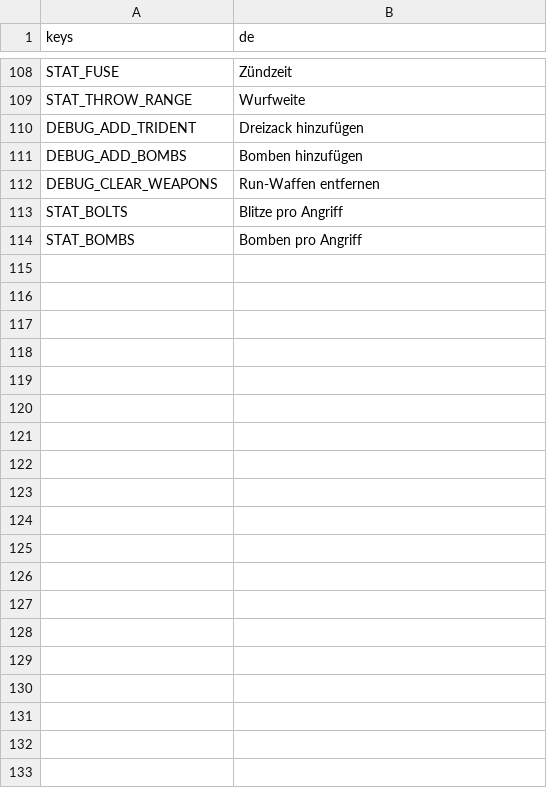
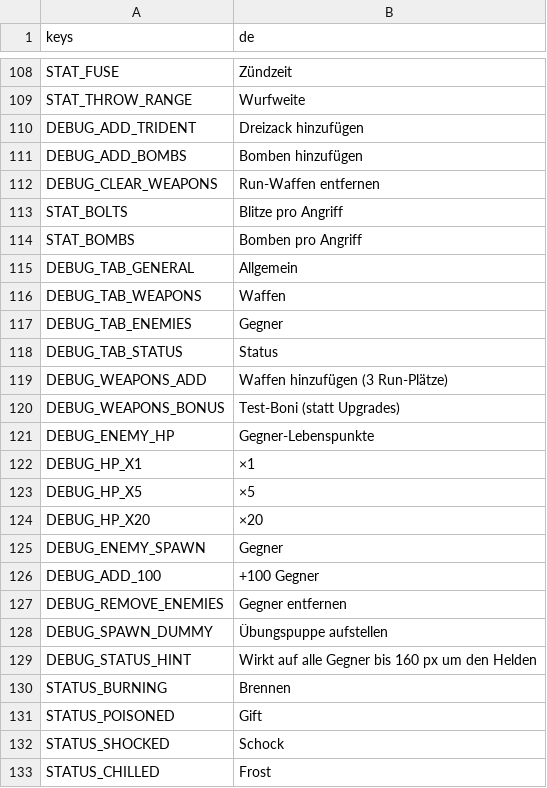
Before and after one commit to Slydee23/android-bullet-heaven, a CSV file: localization/translations.csv, drawn as a sheet; only a part is shown, gaps mark what is left out; the diff names each change by its address in the sheet, - before the commit and + after, or states it on an @@ line.

```diff
--- a/localization/translations.csv
+++ b/localization/translations.csv
+row 115: DEBUG_TAB_GENERAL | Allgemein
+row 116: DEBUG_TAB_WEAPONS | Waffen
+row 117: DEBUG_TAB_ENEMIES | Gegner
+row 118: DEBUG_TAB_STATUS | Status
+row 119: DEBUG_WEAPONS_ADD | Waffen hinzufügen (3 Run-Plätze)
+row 120: DEBUG_WEAPONS_BONUS | Test-Boni (statt Upgrades)
+row 121: DEBUG_ENEMY_HP | Gegner-Lebenspunkte
+row 122: DEBUG_HP_X1 | ×1
+row 123: DEBUG_HP_X5 | ×5
+row 124: DEBUG_HP_X20 | ×20
+row 125: DEBUG_ENEMY_SPAWN | Gegner
+row 126: DEBUG_ADD_100 | +100 Gegner
+row 127: DEBUG_REMOVE_ENEMIES | Gegner entfernen
+row 128: DEBUG_SPAWN_DUMMY | Übungspuppe aufstellen
+row 129: DEBUG_STATUS_HINT | Wirkt auf alle Gegner bis 160 px um den Helden
+row 130: STATUS_BURNING | Brennen
+row 131: STATUS_POISONED | Gift
+row 132: STATUS_SHOCKED | Schock
+row 133: STATUS_CHILLED | Frost
```
Also changed, not shown: 23 other files.
